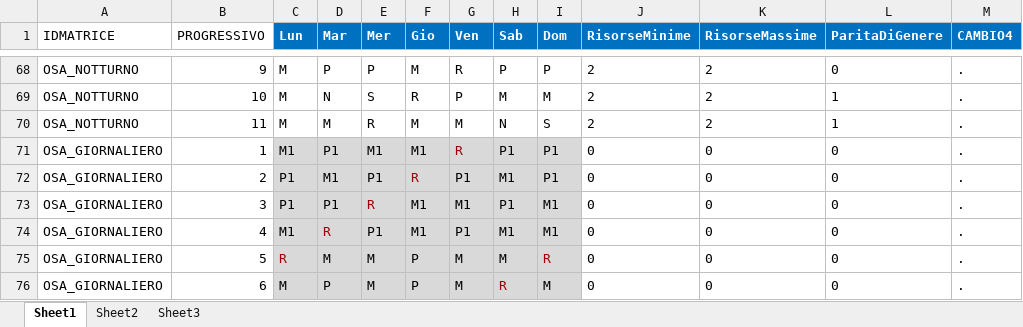
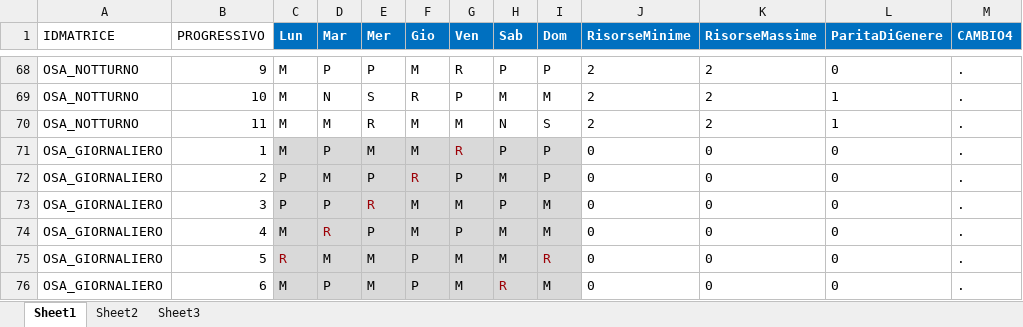
Before and after one commit to giorgioPollaccia/turniOsa, an Excel workbook: DATABASE/matriciOSA.xlsx, sheet Sheet1, drawn as a sheet; only a part is shown, gaps mark what is left out; values as stored, in another font and other column widths than the file's, no borders; the diff names each change by its address in the sheet, - before the commit and + after, or states it on an @@ line.

Commit message:
matrici giornalieri con turni da 7 ore database aggiornato con il turno di settembre 2016

```diff
--- a/DATABASE/matriciOSA.xlsx (sheet Sheet1)
+++ b/DATABASE/matriciOSA.xlsx (sheet Sheet1)
-C71 (Lun): M1
+C71 (Lun): M
-D71 (Mar): P1
+D71 (Mar): P
-E71 (Mer): M1
+E71 (Mer): M
-F71 (Gio): M1
+F71 (Gio): M
-H71 (Sab): P1
+H71 (Sab): P
-I71:I72 (Dom): P1
+I71:I72 (Dom): P
-C72:C73 (Lun): P1
+C72:C73 (Lun): P
-D72 (Mar): M1
+D72 (Mar): M
-E72 (Mer): P1
+E72 (Mer): P
-G72 (Ven): P1
+G72 (Ven): P
-H72 (Sab): M1
+H72 (Sab): M
-D73 (Mar): P1
+D73 (Mar): P
-F73:F74 (Gio): M1
+F73:F74 (Gio): M
-G73 (Ven): M1
+G73 (Ven): M
-H73 (Sab): P1
+H73 (Sab): P
-I73:I74 (Dom): M1
+I73:I74 (Dom): M
-C74 (Lun): M1
+C74 (Lun): M
-E74 (Mer): P1
+E74 (Mer): P
-G74 (Ven): P1
+G74 (Ven): P
-H74 (Sab): M1
+H74 (Sab): M
```
Also changed, not shown: 2 other files.
